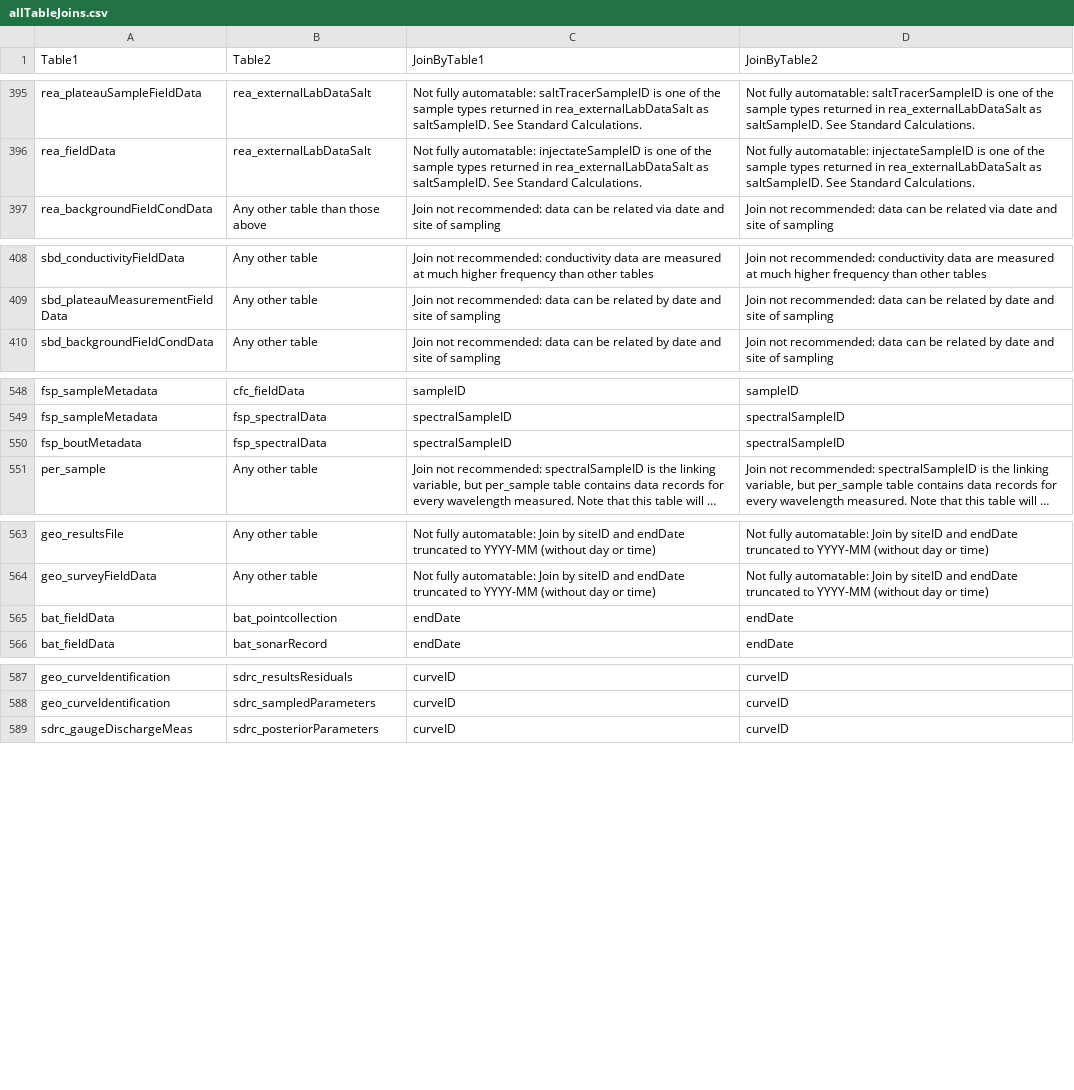
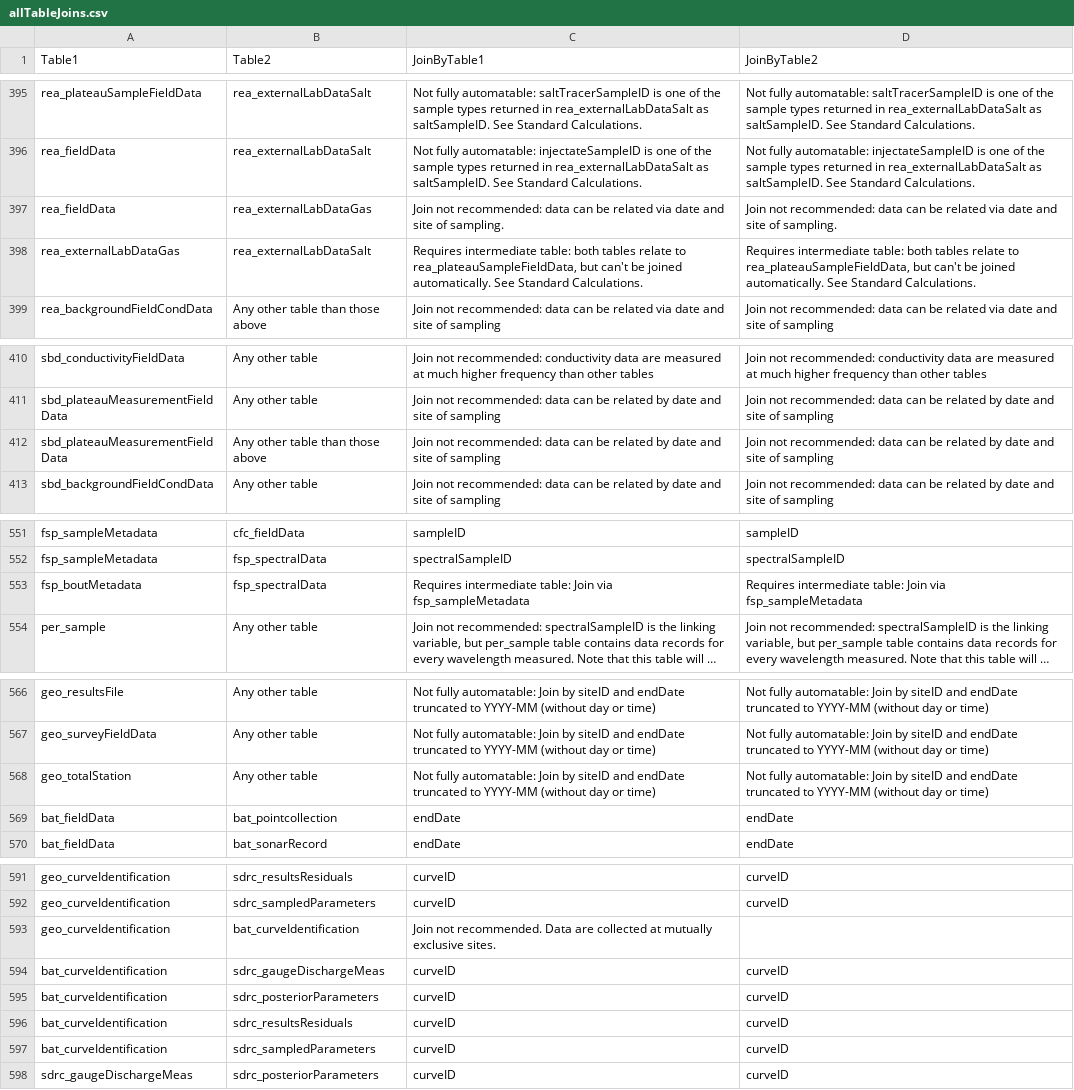
Before and after one commit to kcawley/NEON-quick-start-guides-1, a CSV file: allTableJoins.csv, drawn as a sheet; only a part is shown, gaps mark what is left out; long unchanged cells end in …; addresses are those after the commit; the diff covers the shown part only; the diff names each change by its address in the sheet, - before the commit and + after, or states it on an @@ line.

Commit message:
update table join list

```diff
--- a/allTableJoins.csv
+++ b/allTableJoins.csv
+row 397: rea_fieldData | rea_externalLabDataGas | Join not recommended: data can be related via date and site of sampling. | Join not recommended: data can be related via date and site of sampling.
+row 398: rea_externalLabDataGas | rea_externalLabDataSalt | Requires intermediate table: both tables relate to rea_plateauSampleFieldData, but can't be joined automatically. See Standard Calculations. | Requires intermediate table: both tables relate to rea_plateauSampleFieldData, but can't be joined automatically. See Standard Calculations.
+row 412: sbd_plateauMeasurementFieldData | Any other table than those above | Join not recommended: data can be related by date and site of sampling | Join not recommended: data can be related by date and site of sampling
-C553 (JoinByTable1): spectralSampleID
+C553 (JoinByTable1): Requires intermediate table: Join via fsp_sampleMetadata
-D553 (JoinByTable2): spectralSampleID
+D553 (JoinByTable2): Requires intermediate table: Join via fsp_sampleMetadata
+row 568: geo_totalStation | Any other table | Not fully automatable: Join by siteID and endDate truncated to YYYY-MM (without day or time) | Not fully automatable: Join by siteID and endDate truncated to YYYY-MM (without day or time)
+row 593: geo_curveIdentification | bat_curveIdentification | Join not recommended. Data are collected at mutually exclusive sites.
+row 594: bat_curveIdentification | sdrc_gaugeDischargeMeas | curveID | curveID
+row 595: bat_curveIdentification | sdrc_posteriorParameters | curveID | curveID
+row 596: bat_curveIdentification | sdrc_resultsResiduals | curveID | curveID
+row 597: bat_curveIdentification | sdrc_sampledParameters | curveID | curveID
```
Also changed, not shown: 1 edited cell elsewhere in this file, 1 other file.
